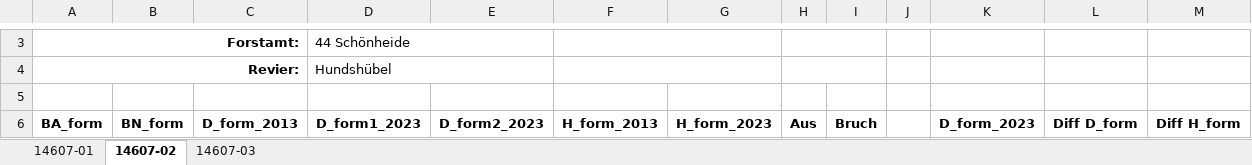
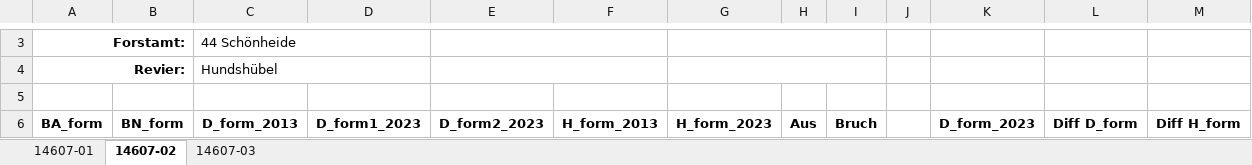
Before and after one commit to davidhi7/vfl2csv, an Excel workbook: sample-data/forms-test/reference.xlsx, sheet 14607-02, drawn as a sheet; only a part is shown, gaps mark what is left out; values as stored, in another font and other column widths than the file's, no borders; the diff covers the shown part only; the diff names each change by its address in the sheet, - before the commit and + after, or states it on an @@ line.

```diff
--- a/sample-data/forms-test/reference.xlsx (sheet 14607-02)
+++ b/sample-data/forms-test/reference.xlsx (sheet 14607-02)
-A3:C3 merged
+A3:B3 merged
-C3: (empty)
+C3: 44 Schönheide
+C3:D3 merged
-D3: 44 Schönheide
+D3: (empty)
-D3:E3 merged
+E3:F3 merged
-F3:G3 merged
+G3:I3 merged
-H3:I3 merged
-A4:C4 merged
+A4:B4 merged
-C4: (empty)
+C4: Hundshübel
+C4:D4 merged
-D4: Hundshübel
+D4: (empty)
-D4:E4 merged
+E4:F4 merged
-F4:G4 merged
+G4:I4 merged
-H4:I4 merged
```
Also changed, not shown: 8 edited cells and merged cells elsewhere in this sheet, sheet 14607-03, sheet 14607-01, 8 other files.
